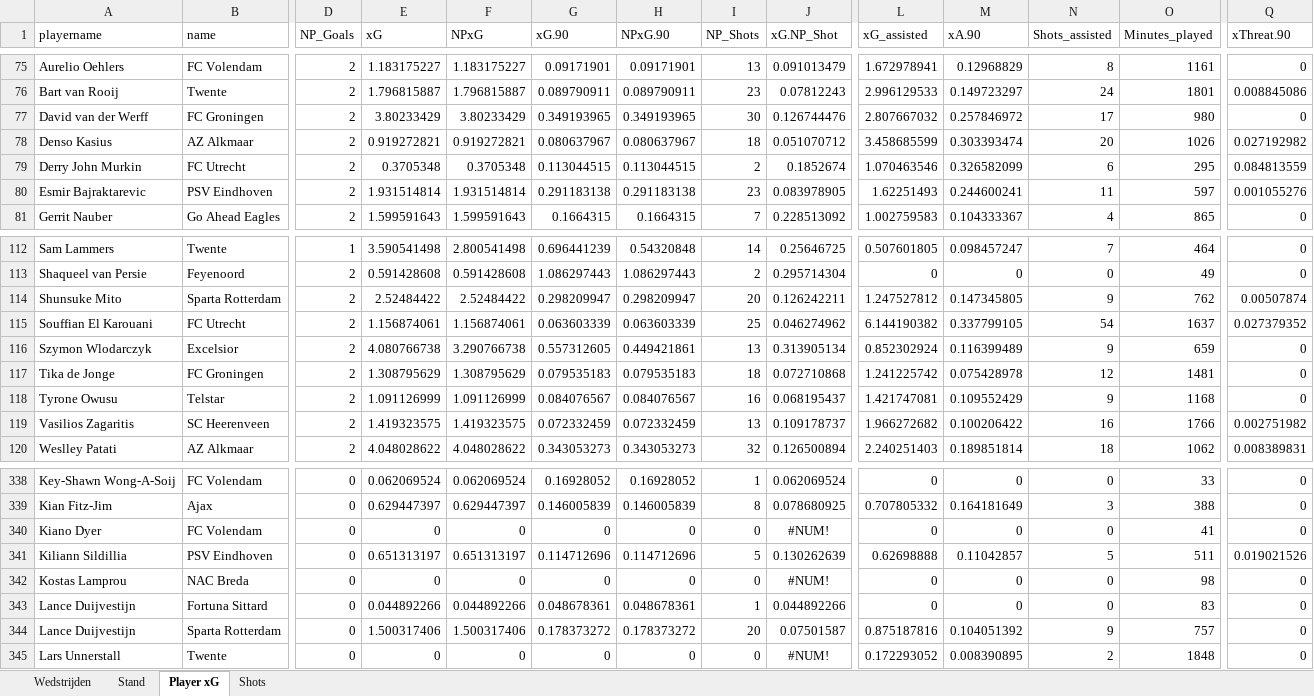
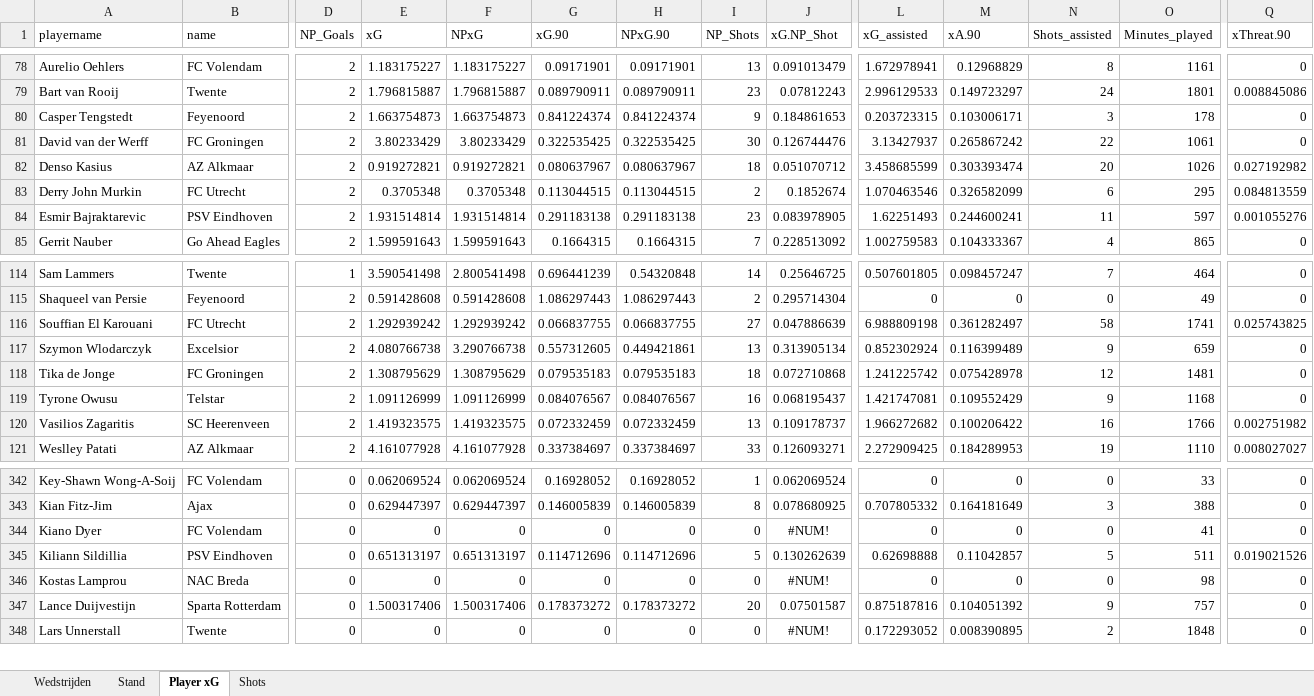
Before and after one commit to RobinKoetsier/plotrepo, an Excel workbook: data/Ere2526.xlsx, sheet Player xG, drawn as a sheet; only a part is shown, gaps mark what is left out; values as stored, in another font and other column widths than the file's, no borders; removed rows and columns are numbered as before the commit, all else as after; rows hold the shown columns only; the diff covers the shown part only; the diff names each change by its address in the sheet, - before the commit and + after, or states it on an @@ line.

```diff
--- a/data/Ere2526.xlsx (sheet Player xG)
+++ b/data/Ere2526.xlsx (sheet Player xG)
+row 80: Casper Tengstedt | Feyenoord | 2 | 1.663754873 | 1.663754873 | 0.841224374 | 0.841224374 | 9 | 0.184861653 | 0.203723315 | 0.103006171 | 3 | 178 | 0
-G81 (xG.90): 0.349193965
+G81 (xG.90): 0.322535425
-H81 (NPxG.90): 0.349193965
+H81 (NPxG.90): 0.322535425
-L81 (xG_assisted): 2.807667032
+L81 (xG_assisted): 3.13427937
-M81 (xA.90): 0.257846972
+M81 (xA.90): 0.265867242
-N81 (Shots_assisted): 17
+N81 (Shots_assisted): 22
-O81 (Minutes_played): 980
+O81 (Minutes_played): 1061
-row 114: Shunsuke Mito | Sparta Rotterdam | 2 | 2.52484422 | 2.52484422 | 0.298209947 | 0.298209947 | 20 | 0.126242211 | 1.247527812 | 0.147345805 | 9 | 762 | 0.00507874
-E116 (xG): 1.156874061
+E116 (xG): 1.292939242
-F116 (NPxG): 1.156874061
+F116 (NPxG): 1.292939242
-G116 (xG.90): 0.063603339
+G116 (xG.90): 0.066837755
-H116 (NPxG.90): 0.063603339
+H116 (NPxG.90): 0.066837755
-I116 (NP_Shots): 25
+I116 (NP_Shots): 27
-J116 (xG.NP_Shot): 0.046274962
+J116 (xG.NP_Shot): 0.047886639
-L116 (xG_assisted): 6.144190382
+L116 (xG_assisted): 6.988809198
-M116 (xA.90): 0.337799105
+M116 (xA.90): 0.361282497
-N116 (Shots_assisted): 54
+N116 (Shots_assisted): 58
-O116 (Minutes_played): 1637
+O116 (Minutes_played): 1741
-Q116 (xThreat.90): 0.027379352
+Q116 (xThreat.90): 0.025743825
-E121 (xG): 4.048028622
+E121 (xG): 4.161077928
-F121 (NPxG): 4.048028622
+F121 (NPxG): 4.161077928
-G121 (xG.90): 0.343053273
+G121 (xG.90): 0.337384697
-H121 (NPxG.90): 0.343053273
+H121 (NPxG.90): 0.337384697
-I121 (NP_Shots): 32
+I121 (NP_Shots): 33
-J121 (xG.NP_Shot): 0.126500894
+J121 (xG.NP_Shot): 0.126093271
-L121 (xG_assisted): 2.240251403
+L121 (xG_assisted): 2.272909425
-M121 (xA.90): 0.189851814
+M121 (xA.90): 0.184289953
-N121 (Shots_assisted): 18
+N121 (Shots_assisted): 19
-O121 (Minutes_played): 1062
+O121 (Minutes_played): 1110
-Q121 (xThreat.90): 0.008389831
+Q121 (xThreat.90): 0.008027027
-row 343: Lance Duijvestijn | Fortuna Sittard | 0 | 0.044892266 | 0.044892266 | 0.048678361 | 0.048678361 | 1 | 0.044892266 | 0 | 0 | 0 | 83 | 0
```
Also changed, not shown: 14 added rows, 9 removed rows, 677 edited cells and cell formats elsewhere in this sheet, sheet Shots, sheet Stand, sheet Wedstrijden, data/EreCurrent.xlsx, 4 other files.
